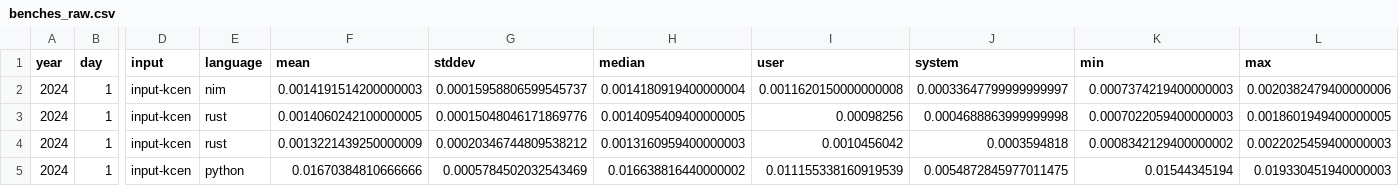
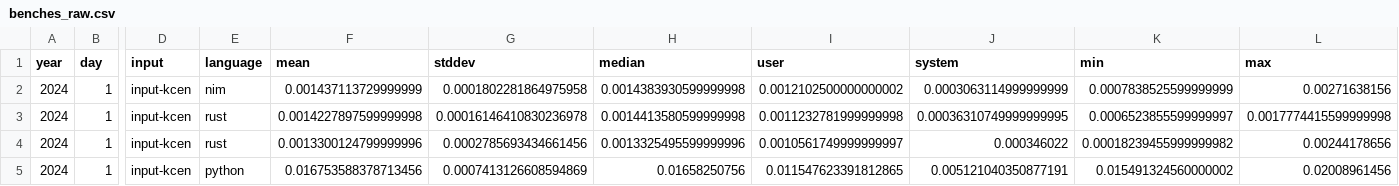
Before and after one commit to mattcl/aoc-benchmarks, a CSV file: 2024/day_001/benches_raw.csv, drawn as a sheet; only a part is shown, gaps mark what is left out; the diff covers the shown part only; the diff names each change by its address in the sheet, - before the commit and + after, or states it on an @@ line.

```diff
--- a/2024/day_001/benches_raw.csv
+++ b/2024/day_001/benches_raw.csv
-F2 (mean): 0.0014191514200000003
+F2 (mean): 0.001437113729999999
-G2 (stddev): 0.00015958806599545737
+G2 (stddev): 0.0001802281864975958
-H2 (median): 0.0014180919400000004
+H2 (median): 0.0014383930599999998
-I2 (user): 0.0011620150000000008
+I2 (user): 0.0012102500000000002
-J2 (system): 0.00033647799999999997
+J2 (system): 0.0003063114999999999
-K2 (min): 0.0007374219400000003
+K2 (min): 0.0007838525599999999
-L2 (max): 0.0020382479400000006
+L2 (max): 0.00271638156
-F3 (mean): 0.0014060242100000005
+F3 (mean): 0.0014227897599999998
-G3 (stddev): 0.00015048046171869776
+G3 (stddev): 0.00016146410830236978
-H3 (median): 0.0014095409400000005
+H3 (median): 0.0014413580599999998
-I3 (user): 0.00098256
+I3 (user): 0.0011232781999999998
-J3 (system): 0.0004688863999999998
+J3 (system): 0.00036310749999999995
-K3 (min): 0.0007022059400000003
+K3 (min): 0.0006523855599999997
-L3 (max): 0.0018601949400000005
+L3 (max): 0.0017774415599999998
-F4 (mean): 0.0013221439250000009
+F4 (mean): 0.0013300124799999996
-G4 (stddev): 0.00020346744809538212
+G4 (stddev): 0.0002785693434661456
-H4 (median): 0.0013160959400000003
+H4 (median): 0.0013325495599999996
-I4 (user): 0.0010456042
+I4 (user): 0.0010561749999999997
-J4 (system): 0.0003594818
+J4 (system): 0.000346022
-K4 (min): 0.0008342129400000002
+K4 (min): 0.00018239455999999982
-L4 (max): 0.0022025459400000003
+L4 (max): 0.00244178656
-F5 (mean): 0.01670384810666666
+F5 (mean): 0.016753588378713456
-G5 (stddev): 0.0005784502032543469
+G5 (stddev): 0.0007413126608594869
-H5 (median): 0.016638816440000002
+H5 (median): 0.01658250756
-I5 (user): 0.011155338160919539
+I5 (user): 0.011547623391812865
-J5 (system): 0.0054872845977011475
+J5 (system): 0.005121040350877191
-K5 (min): 0.01544345194
+K5 (min): 0.015491324560000002
-L5 (max): 0.019330451940000003
+L5 (max): 0.02008961456
```
Also changed, not shown: 112 edited cells elsewhere in this file, 2024/day_002/benches_raw.csv, 2024/day_003/benches_raw.csv, 28 other files.
